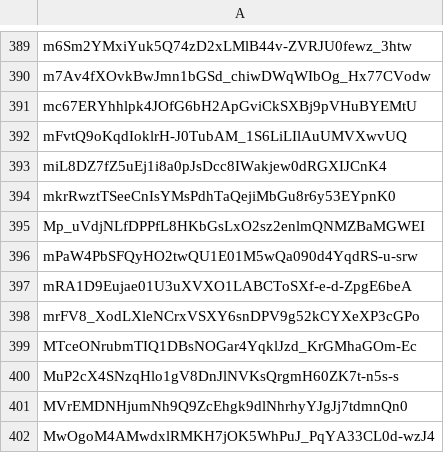
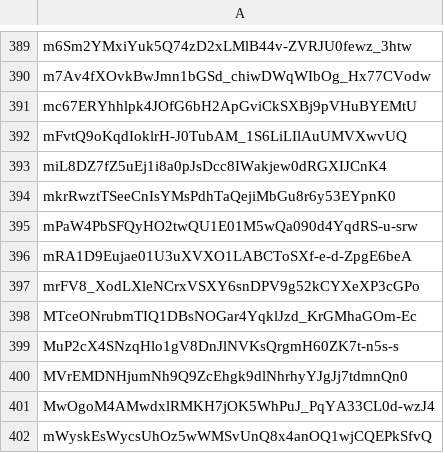
Before and after one commit to Jonny-Ringo/the_eye_of_AO, a CSV file: data/dev-addresses.csv, drawn as a sheet; only a part is shown, gaps mark what is left out; the shorter side is filled out with more unchanged rows.

Commit message:
📥 Updated developer address list

```diff
--- a/data/dev-addresses.csv
+++ b/data/dev-addresses.csv
@@ -394,3 +394,2 @@ miL8DZ7fZ5uEj1i8a0pJsDcc8IWakjew0dRGXIJCnK4
 mkrRwztTSeeCnIsYMsPdhTaQejiMbGu8r6y53EYpnK0
-Mp_uVdjNLfDPPfL8HKbGsLxO2sz2enlmQNMZBaMGWEI
 mPaW4PbSFQyHO2twQU1E01M5wQa090d4YqdRS-u-srw
```
